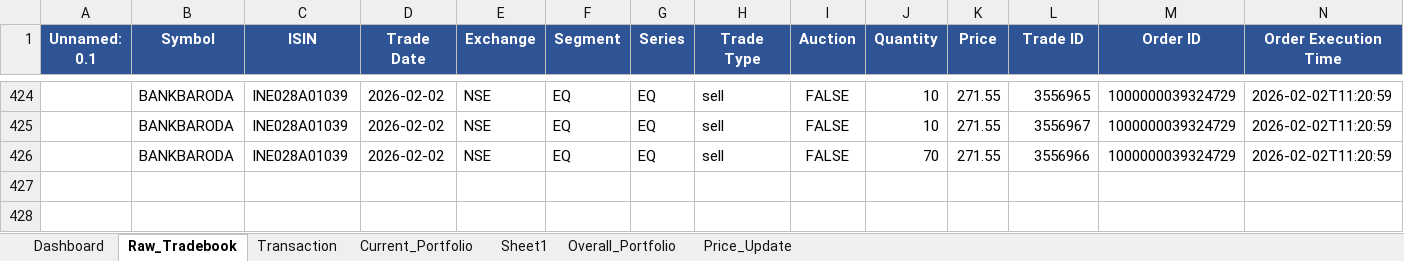
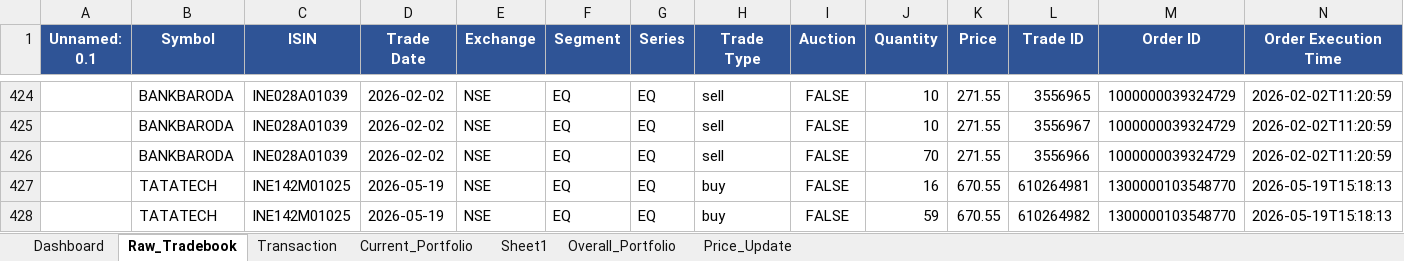
Before and after one commit to murali-1975/stockjournal, an Excel workbook: Transformed_Tradebook.xlsx, sheet Raw_Tradebook, drawn as a sheet; only a part is shown, gaps mark what is left out; values as stored, in another font and other column widths than the file's, no borders; rows hold the shown columns only; the diff names each change by its address in the sheet, - before the commit and + after, or states it on an @@ line.

```diff
--- a/Transformed_Tradebook.xlsx (sheet Raw_Tradebook)
+++ b/Transformed_Tradebook.xlsx (sheet Raw_Tradebook)
+row 427:  | TATATECH | INE142M01025 | 2026-05-19 | NSE | EQ | EQ | buy | FALSE | 16 | 670.55 | 610264981 | 1300000103548770 | 2026-05-19T15:18:13
+row 428:  | TATATECH | INE142M01025 | 2026-05-19 | NSE | EQ | EQ | buy | FALSE | 59 | 670.55 | 610264982 | 1300000103548770 | 2026-05-19T15:18:13
```
Also changed, not shown: sheet Dashboard, sheet Current_Portfolio, sheet Overall_Portfolio, sheet Transaction, Equity_Master.xlsx, Tradebook Template.xlsx, 1 other file.
